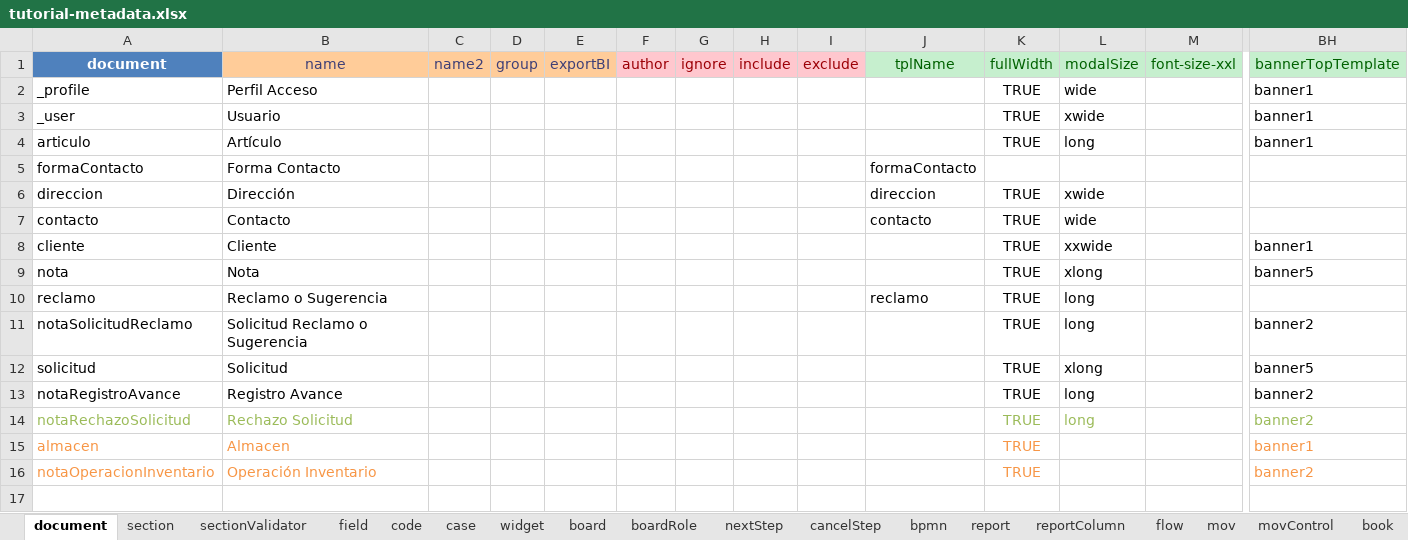
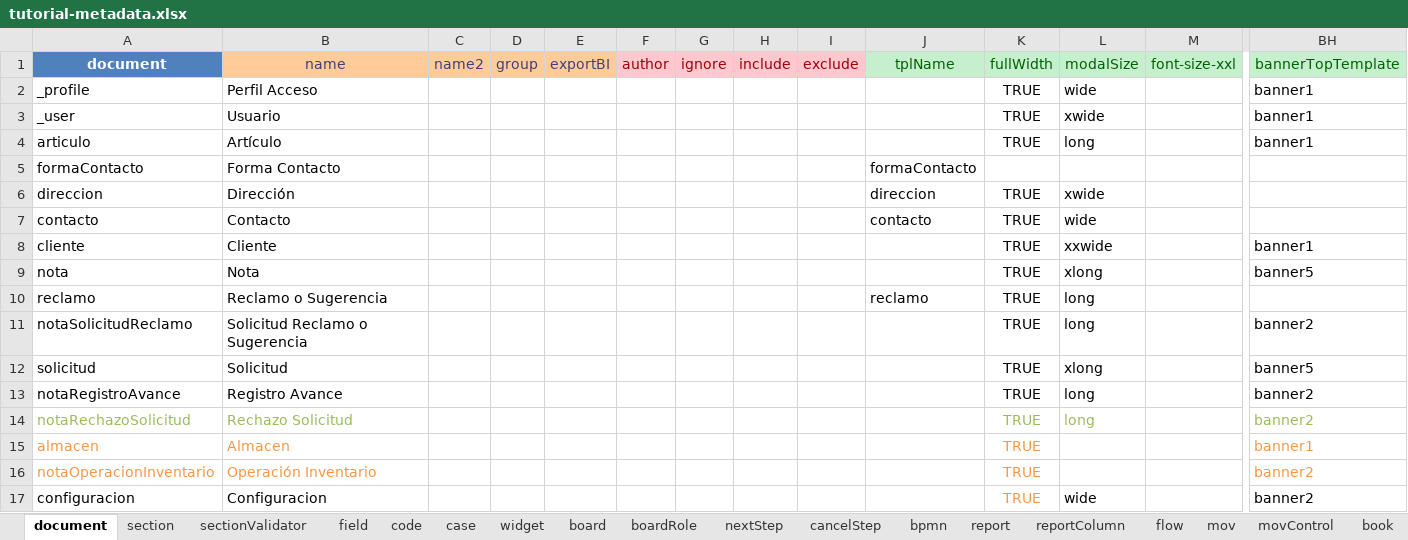
Before and after one commit to mendezjd27/tutorial3, an Excel workbook: tutorial-metadata.xlsx, sheet document, drawn as a sheet; only a part is shown, gaps mark what is left out; values as stored, in another font and other column widths than the file's, no borders; rows hold the shown columns only; the diff names each change by its address in the sheet, - before the commit and + after, or states it on an @@ line.

Commit message:
commit

```diff
--- a/tutorial-metadata.xlsx (sheet document)
+++ b/tutorial-metadata.xlsx (sheet document)
+row 17: configuracion | Configuracion |  |  |  |  |  |  |  |  | TRUE | wide |  | banner2
```
Also changed, not shown: other sheet tabs.
